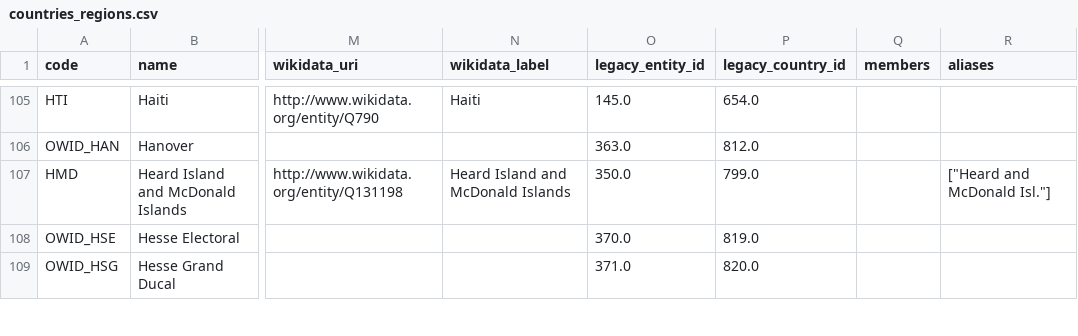
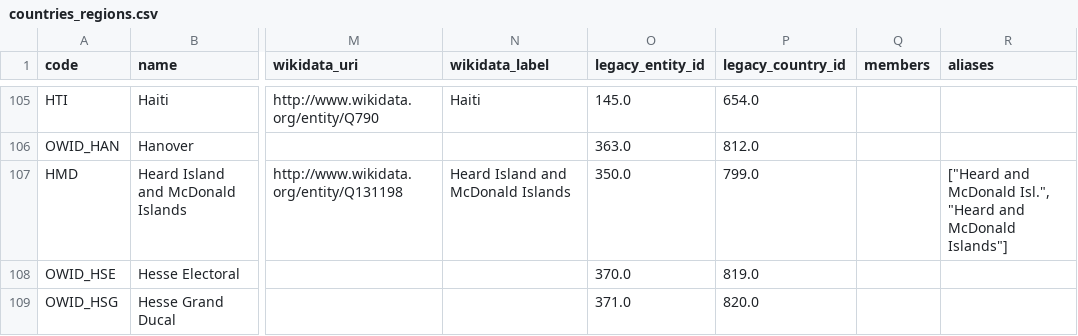
Before and after one commit to owid/etl, a CSV file: data/garden/reference/countries_regions.csv, drawn as a sheet; only a part is shown, gaps mark what is left out; the diff names each change by its address in the sheet, - before the commit and + after, or states it on an @@ line.

Commit message:
data(countries): add country mapping

```diff
--- a/data/garden/reference/countries_regions.csv
+++ b/data/garden/reference/countries_regions.csv
-R107 (aliases): ["Heard and McDonald Isl."]
+R107 (aliases): ["Heard and McDonald Isl.", "Heard and McDonald Islands"]
```
